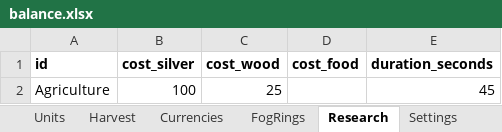
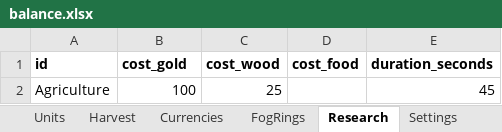
Before and after one commit to LadisCodi/kingdom, an Excel workbook: balance/balance.xlsx, sheet Research, drawn as a sheet; values as stored, in another font and other column widths than the file's, no borders; the diff names each change by its address in the sheet, - before the commit and + after, or states it on an @@ line.

```diff
--- a/balance/balance.xlsx (sheet Research)
+++ b/balance/balance.xlsx (sheet Research)
-B1: cost_silver
+B1: cost_gold
```
Also changed, not shown: sheet Currencies, sheet Settings, sheet Districts, sheet Units, 29 other files.
